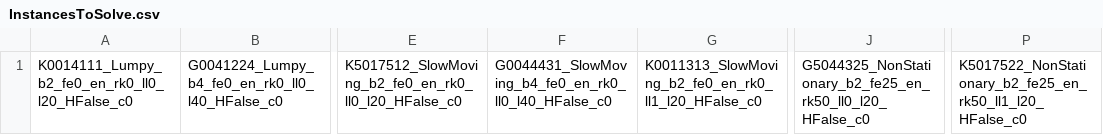
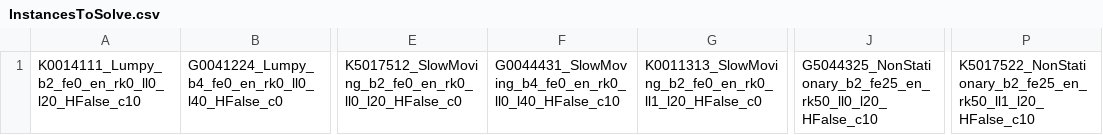
Before and after one commit to Simon-Thevenin/StochasticMRP, a CSV file: Instances/InstancesToSolve.csv, drawn as a sheet; only a part is shown, gaps mark what is left out; the diff names each change by its address in the sheet, - before the commit and + after, or states it on an @@ line.

Commit message:
Merge branch 'develop' of https://bitbucket.org/Simon_Thevenin/stochasticmrp into develop
Conflicts:
	Instances/G0044214_NonStationary_b2_fe25_en_rk25_ll0_l20_HFalse_c0.xlsx
	Instances/G0044432_NonStationary_b2_fe25_en_rk50_ll0_l20_HFalse_c0.xlsx
	Instances/G0047224_SlowMoving_b4_fe0_el_rk0_ll1_l40_HFalse_c0.xlsx
	Instances/G5044325_NonStationary_b2_fe25_en_rk50_ll0_l20_HFalse_c0.xlsx
	Instances/G5044425_Lumpy_b4_fe0_el_rk0_ll1_l40_HFalse_c0.xlsx
	Instances/G5047313_NonStationary_b4_fe25_el_rk50_ll1_l40_HFalse_c0.xlsx
	Instances/G5047534_NonStationary_b4_fe25_el_rk50_ll1_l40_HFalse_c0.xlsx
	Instances/K0011313_SlowMoving_b2_fe0_en_rk0_ll1_l20_HFalse_c0.xlsx
	Instances/K0014111_Lumpy_b2_fe0_en_rk0_ll0_l20_HFalse_c0.xlsx
	Instances/K5014225_NonStationary_b2_fe25_el_rk25_ll1_l20_HFalse_c0.xlsx
	Instances/K5017331_Lumpy_b2_fe0_el_rk0_ll1_l20_HFalse_c0.xlsx
	Instances/K5017522_NonStationary_b2_fe25_en_rk50_ll1_l20_HFalse_c0.xlsx

```diff
--- a/Instances/InstancesToSolve.csv
+++ b/Instances/InstancesToSolve.csv
-A1: K0014111_Lumpy_b2_fe0_en_rk0_ll0_l20_HFalse_c0
+A1: K0014111_Lumpy_b2_fe0_en_rk0_ll0_l20_HFalse_c10
-F1: G0044431_SlowMoving_b4_fe0_en_rk0_ll0_l40_HFalse_c0
+F1: G0044431_SlowMoving_b4_fe0_en_rk0_ll0_l40_HFalse_c10
-J1: G5044325_NonStationary_b2_fe25_en_rk50_ll0_l20_HFalse_c0
+J1: G5044325_NonStationary_b2_fe25_en_rk50_ll0_l20_HFalse_c10
-P1: K5017522_NonStationary_b2_fe25_en_rk50_ll1_l20_HFalse_c0
+P1: K5017522_NonStationary_b2_fe25_en_rk50_ll1_l20_HFalse_c10
```
Also changed, not shown: 38 other files.
